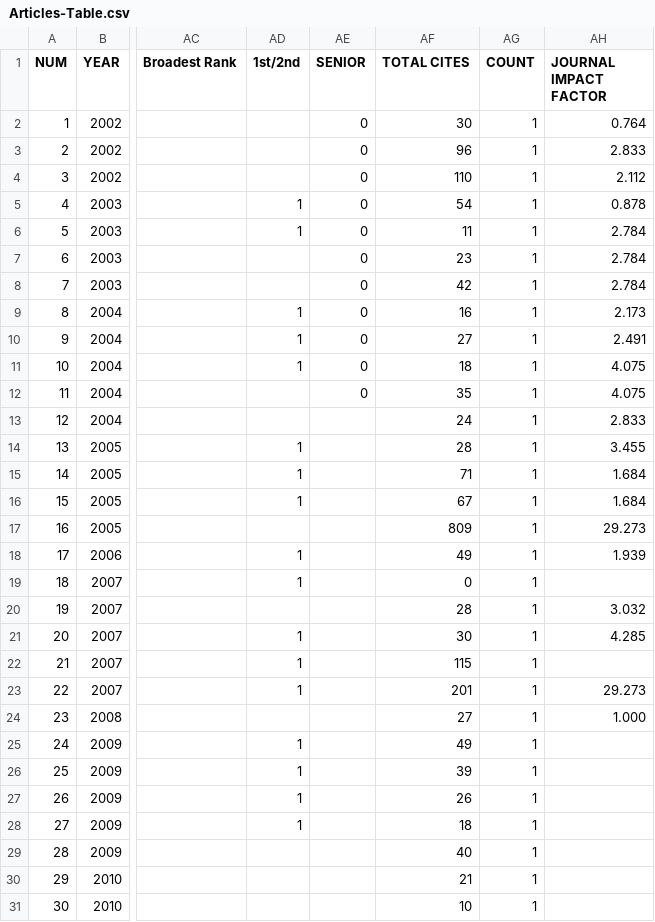
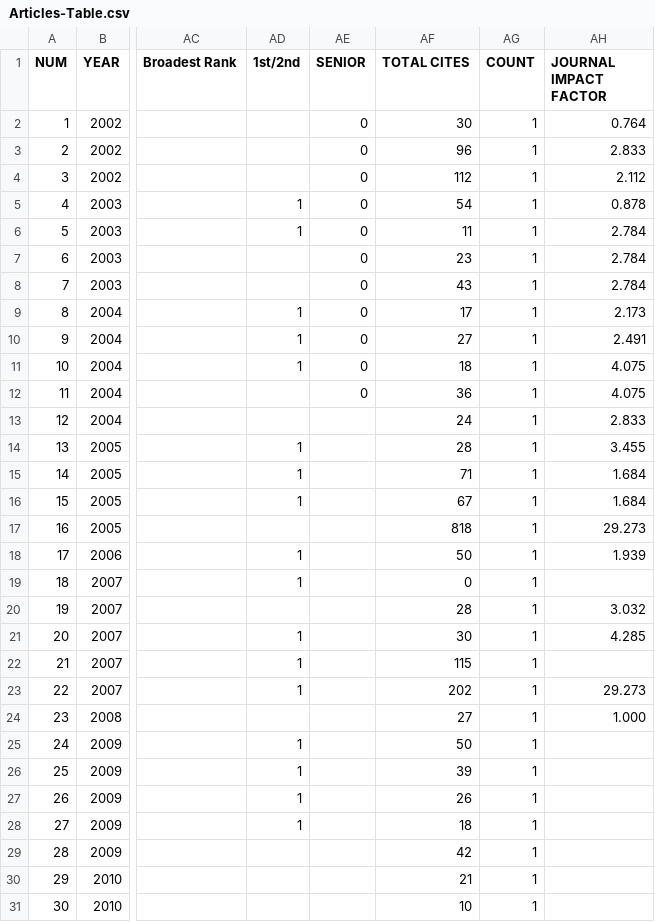
Before and after one commit to pixelmaid/biobib, a CSV file: CV/Articles-Table.csv, drawn as a sheet; only a part is shown, gaps mark what is left out; the diff covers the shown part only; the diff names each change by its address in the sheet, - before the commit and + after, or states it on an @@ line.

```diff
--- a/CV/Articles-Table.csv
+++ b/CV/Articles-Table.csv
-AF4 (TOTAL CITES): 110
+AF4 (TOTAL CITES): 112
-AF8 (TOTAL CITES): 42
+AF8 (TOTAL CITES): 43
-AF9 (TOTAL CITES): 16
+AF9 (TOTAL CITES): 17
-AF12 (TOTAL CITES): 35
+AF12 (TOTAL CITES): 36
-AF17 (TOTAL CITES): 809
+AF17 (TOTAL CITES): 818
-AF18 (TOTAL CITES): 49
+AF18 (TOTAL CITES): 50
-AF23 (TOTAL CITES): 201
+AF23 (TOTAL CITES): 202
-AF25 (TOTAL CITES): 49
+AF25 (TOTAL CITES): 50
-AF29 (TOTAL CITES): 40
+AF29 (TOTAL CITES): 42
```
Also changed, not shown: 26 edited cells elsewhere in this file, CV/Citations-Table.csv, CV/Service-Table.csv, 16 other files.
